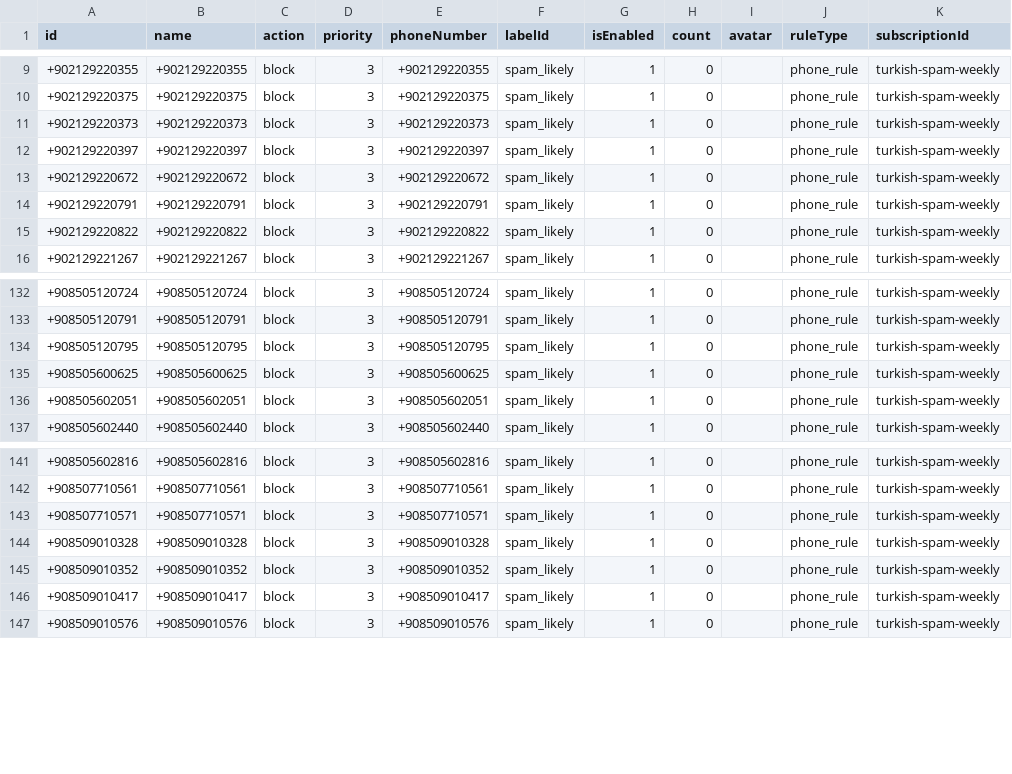
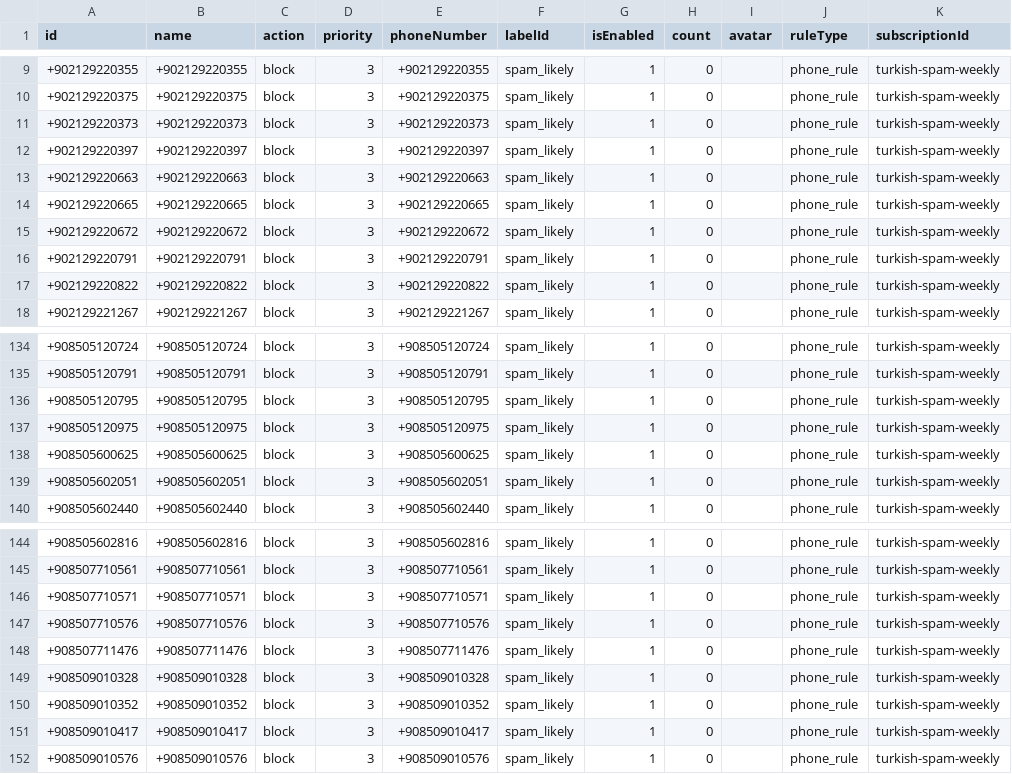
Before and after one commit to choicenew/yourcallrule, a CSV file: processed_turkish_spam_numbers.csv, drawn as a sheet; only a part is shown, gaps mark what is left out; the diff names each change by its address in the sheet, - before the commit and + after, or states it on an @@ line.

```diff
--- a/processed_turkish_spam_numbers.csv
+++ b/processed_turkish_spam_numbers.csv
+row 13: +902129220663 | +902129220663 | block | 3 | +902129220663 | spam_likely | 1 | 0 |  | phone_rule | turkish-spam-weekly
+row 14: +902129220665 | +902129220665 | block | 3 | +902129220665 | spam_likely | 1 | 0 |  | phone_rule | turkish-spam-weekly
+row 137: +908505120975 | +908505120975 | block | 3 | +908505120975 | spam_likely | 1 | 0 |  | phone_rule | turkish-spam-weekly
+row 147: +908507710576 | +908507710576 | block | 3 | +908507710576 | spam_likely | 1 | 0 |  | phone_rule | turkish-spam-weekly
+row 148: +908507711476 | +908507711476 | block | 3 | +908507711476 | spam_likely | 1 | 0 |  | phone_rule | turkish-spam-weekly
```
